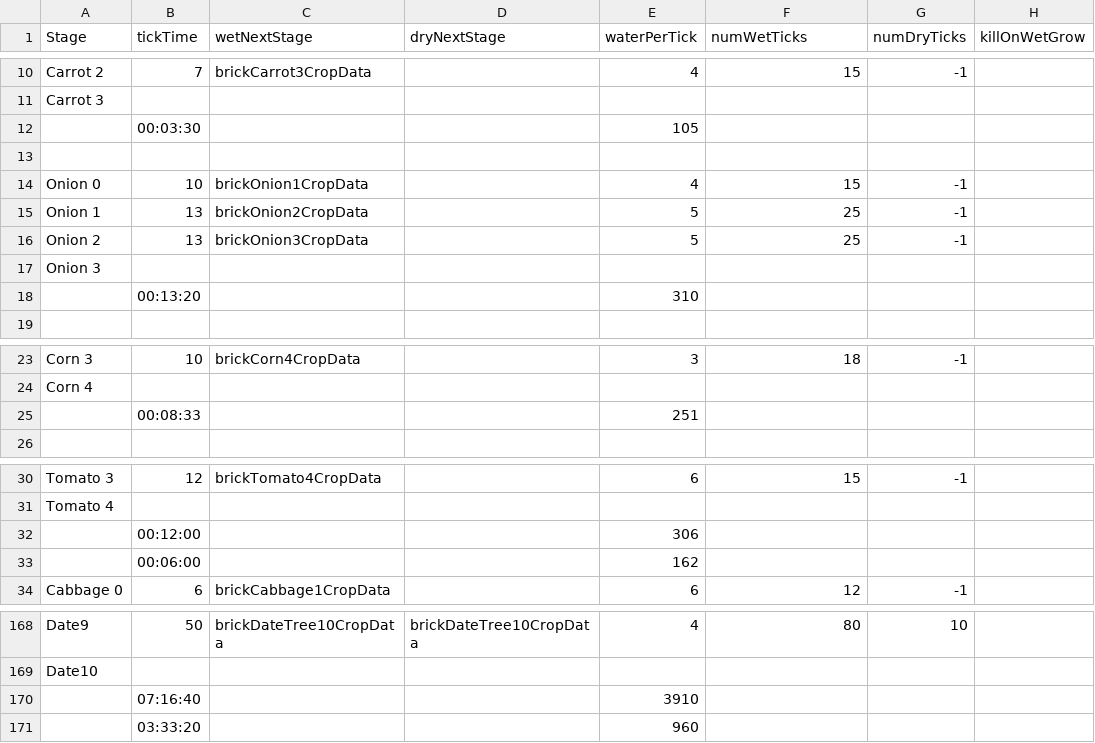
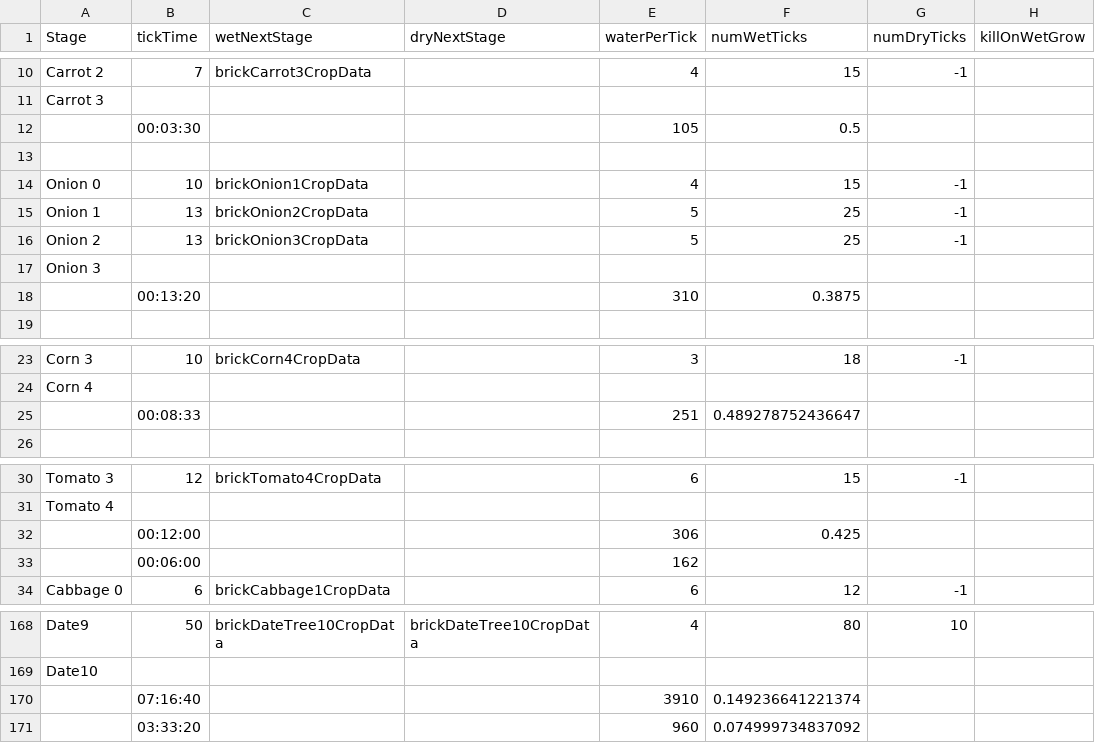
Before and after one commit to ConanODoyle/farming, a CSV file: config/plantData.csv, drawn as a sheet; only a part is shown, gaps mark what is left out; the diff covers the shown part only; the diff names each change by its address in the sheet, - before the commit and + after, or states it on an @@ line.

```diff
--- a/config/plantData.csv
+++ b/config/plantData.csv
-F12 (numWetTicks): (empty)
+F12 (numWetTicks): 0.5
-F18 (numWetTicks): (empty)
+F18 (numWetTicks): 0.3875
-F25 (numWetTicks): (empty)
+F25 (numWetTicks): 0.489278752436647
-F32 (numWetTicks): (empty)
+F32 (numWetTicks): 0.425
-F170 (numWetTicks): (empty)
+F170 (numWetTicks): 0.149236641221374
-F171 (numWetTicks): (empty)
+F171 (numWetTicks): 0.074999734837092
```
Also changed, not shown: 2 added rows, 2 removed rows and 21 edited cells elsewhere in this file, 1 other file.
